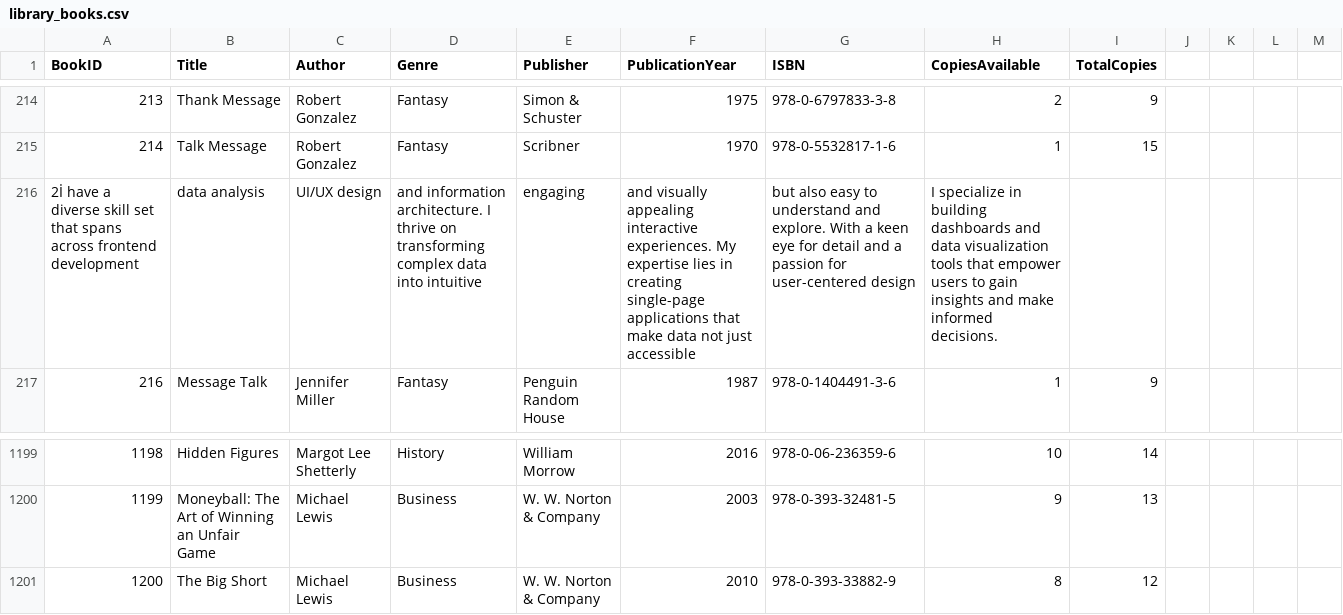
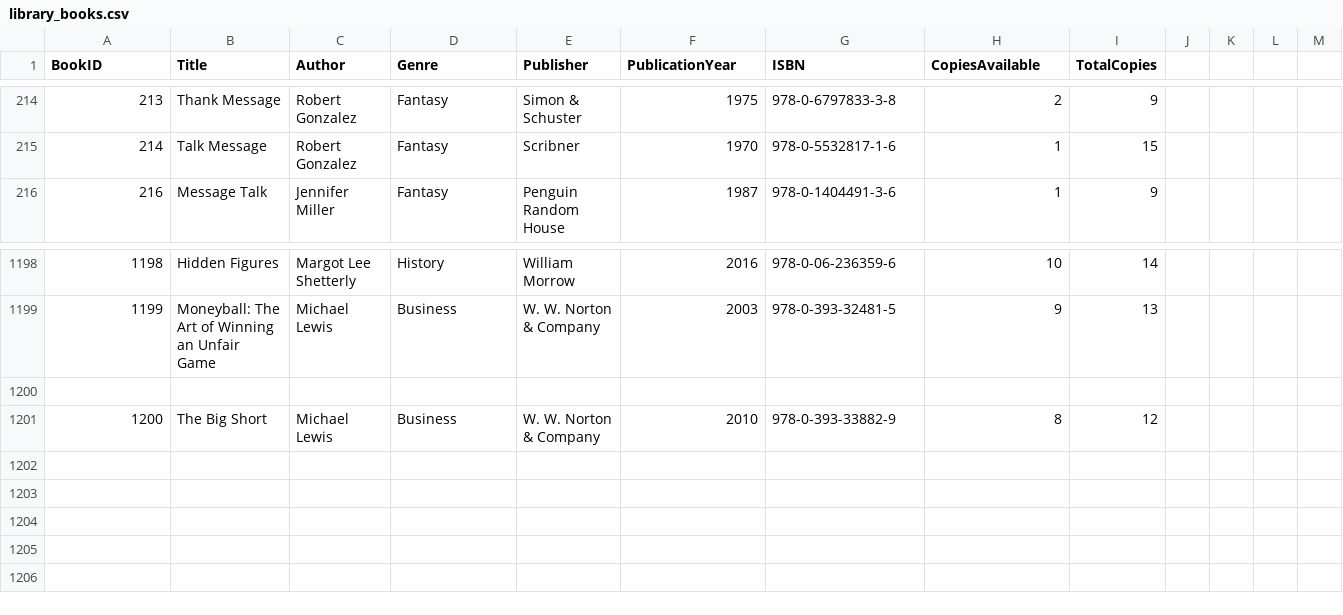
Before and after one commit to Intern-Byte/IB_Internship_Datasets, a CSV file: library_books.csv, drawn as a sheet; only a part is shown, gaps mark what is left out; removed rows and columns are numbered as before the commit, all else as after; the diff names each change by its address in the sheet, - before the commit and + after, or states it on an @@ line.

Commit message:
Update library_books.csv

```diff
--- a/library_books.csv
+++ b/library_books.csv
-row 216: 2İ have a diverse skill set that spans across frontend development | data analysis | UI/UX design | and information architecture. I thrive on transforming complex data into intuitive | engaging | and visually appealing interactive experiences. My expertise lies in creating single-page applications that make data not just accessible | but also easy to understand and explore. With a keen eye for detail and a passion for user-centered design | I specialize in building dashboards and data visualization tools that empower users to gain insights and make informed decisions.
+row 1200: (empty)
```
